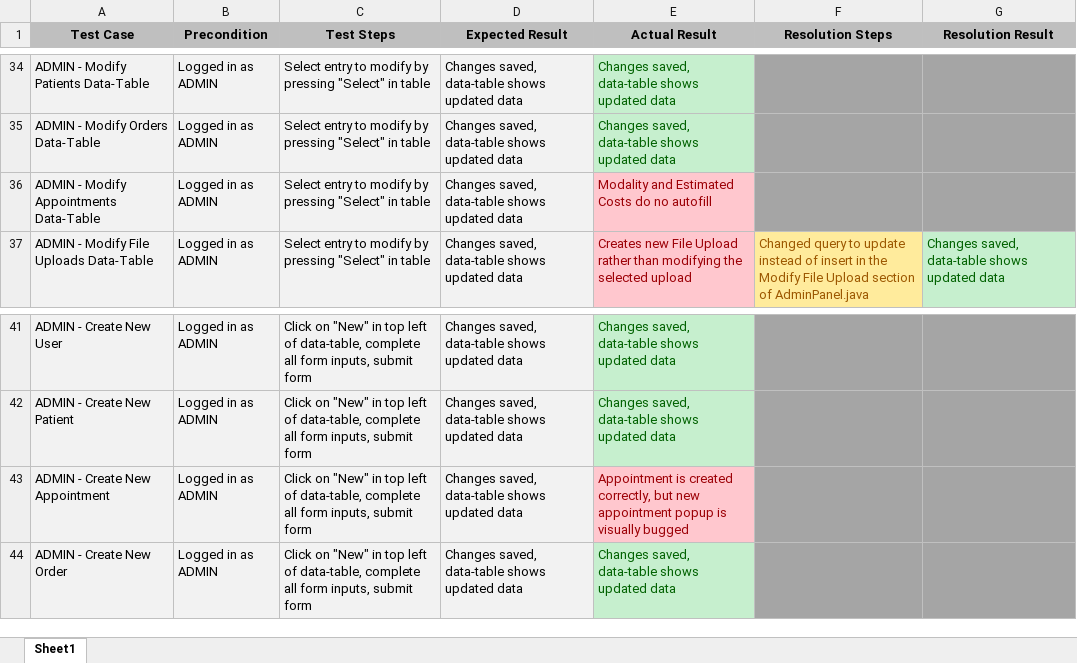
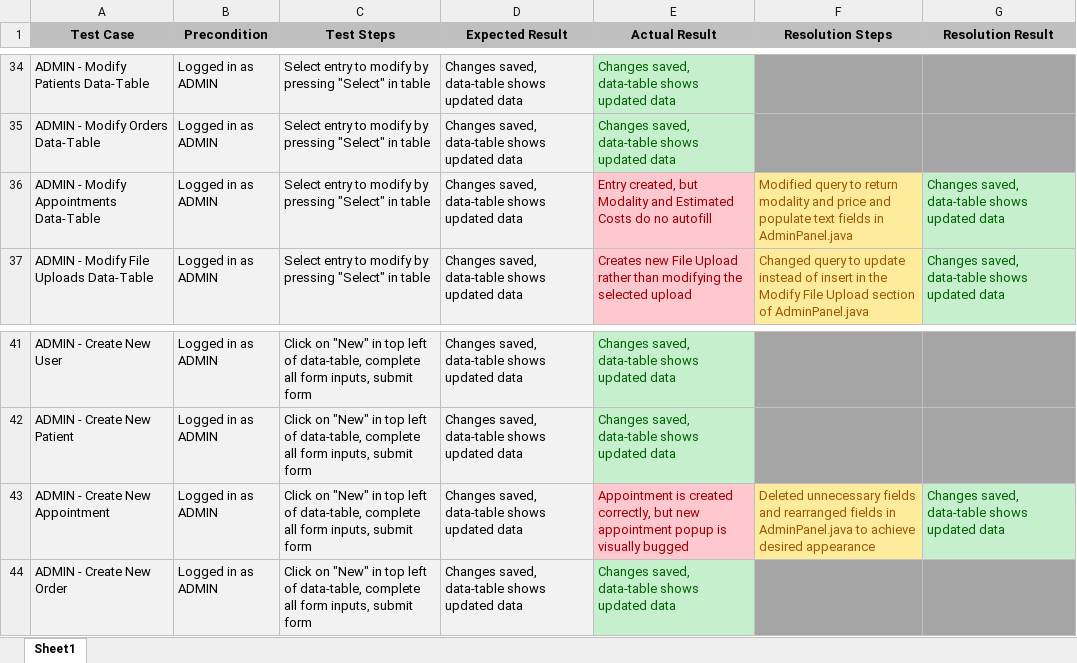
Before and after one commit to Revelmonger/Team4Project, an Excel workbook: Deliverables/7. Test Cases/TestCases.xlsx, sheet Sheet1, drawn as a sheet; only a part is shown, gaps mark what is left out; values as stored, in another font and other column widths than the file's, no borders; the diff names each change by its address in the sheet, - before the commit and + after, or states it on an @@ line.

Commit message:
System models and finished test cases

```diff
--- a/Deliverables/7. Test Cases/TestCases.xlsx (sheet Sheet1)
+++ b/Deliverables/7. Test Cases/TestCases.xlsx (sheet Sheet1)
-E36 (Actual Result): Modality and…
+E36 (Actual Result): Entry created, but Modality and…
-F36 (Resolution Steps): (empty)
+F36 (Resolution Steps): Modified query to return modality and price and populate text fields in AdminPanel.java
-F36 fill: #A5A5A5
+F36 fill: #FFEB9C
-G36 (Resolution Result): (empty)
+G36 (Resolution Result): Changes saved, data-table shows updated data
-G36 fill: #A5A5A5
+G36 fill: #C6EFCE
-F43 (Resolution Steps): (empty)
+F43 (Resolution Steps): Deleted unnecessary fields and rearranged fields in AdminPanel.java to achieve desired appearance
-F43 fill: #A5A5A5
+F43 fill: #FFEB9C
-G43 (Resolution Result): (empty)
+G43 (Resolution Result): Changes saved, data-table shows updated data
-G43 fill: #A5A5A5
+G43 fill: #C6EFCE
```
Also changed, not shown: 2 other files.
